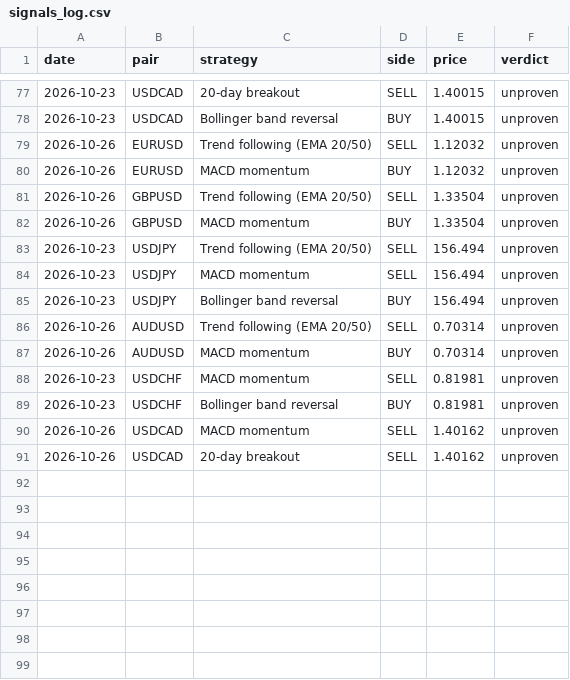
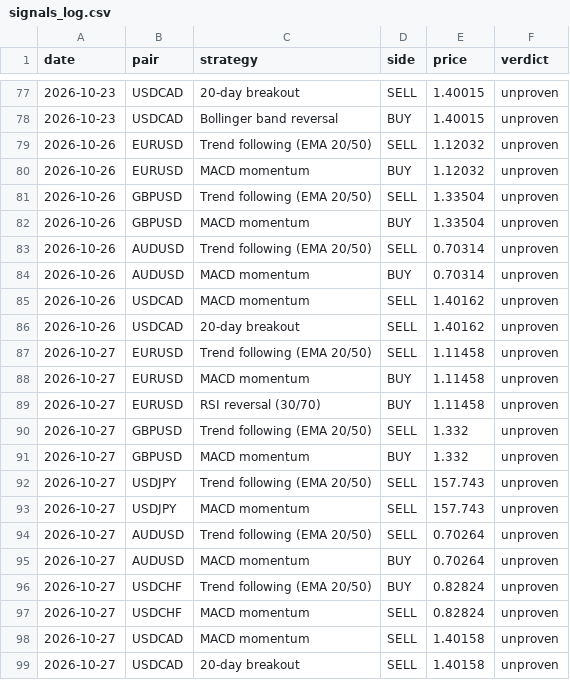
Before and after one commit to Lunzalu9239/forex-scanner, a CSV file: signals_log.csv, drawn as a sheet; only a part is shown, gaps mark what is left out; removed rows and columns are numbered as before the commit, all else as after; the diff names each change by its address in the sheet, - before the commit and + after, or states it on an @@ line.

```diff
--- a/signals_log.csv
+++ b/signals_log.csv
-row 83: 2026-10-23 | USDJPY | Trend following (EMA 20/50) | SELL | 156.494 | unproven
-row 84: 2026-10-23 | USDJPY | MACD momentum | SELL | 156.494 | unproven
-row 85: 2026-10-23 | USDJPY | Bollinger band reversal | BUY | 156.494 | unproven
-row 88: 2026-10-23 | USDCHF | MACD momentum | SELL | 0.81981 | unproven
-row 89: 2026-10-23 | USDCHF | Bollinger band reversal | BUY | 0.81981 | unproven
+row 87: 2026-10-27 | EURUSD | Trend following (EMA 20/50) | SELL | 1.11458 | unproven
+row 88: 2026-10-27 | EURUSD | MACD momentum | BUY | 1.11458 | unproven
+row 89: 2026-10-27 | EURUSD | RSI reversal (30/70) | BUY | 1.11458 | unproven
+row 90: 2026-10-27 | GBPUSD | Trend following (EMA 20/50) | SELL | 1.332 | unproven
+row 91: 2026-10-27 | GBPUSD | MACD momentum | BUY | 1.332 | unproven
+row 92: 2026-10-27 | USDJPY | Trend following (EMA 20/50) | SELL | 157.743 | unproven
+row 93: 2026-10-27 | USDJPY | MACD momentum | SELL | 157.743 | unproven
+row 94: 2026-10-27 | AUDUSD | Trend following (EMA 20/50) | SELL | 0.70264 | unproven
+row 95: 2026-10-27 | AUDUSD | MACD momentum | BUY | 0.70264 | unproven
+row 96: 2026-10-27 | USDCHF | Trend following (EMA 20/50) | BUY | 0.82824 | unproven
+row 97: 2026-10-27 | USDCHF | MACD momentum | SELL | 0.82824 | unproven
+row 98: 2026-10-27 | USDCAD | MACD momentum | SELL | 1.40158 | unproven
+row 99: 2026-10-27 | USDCAD | 20-day breakout | SELL | 1.40158 | unproven
```
Also changed, not shown: 1 other file.
